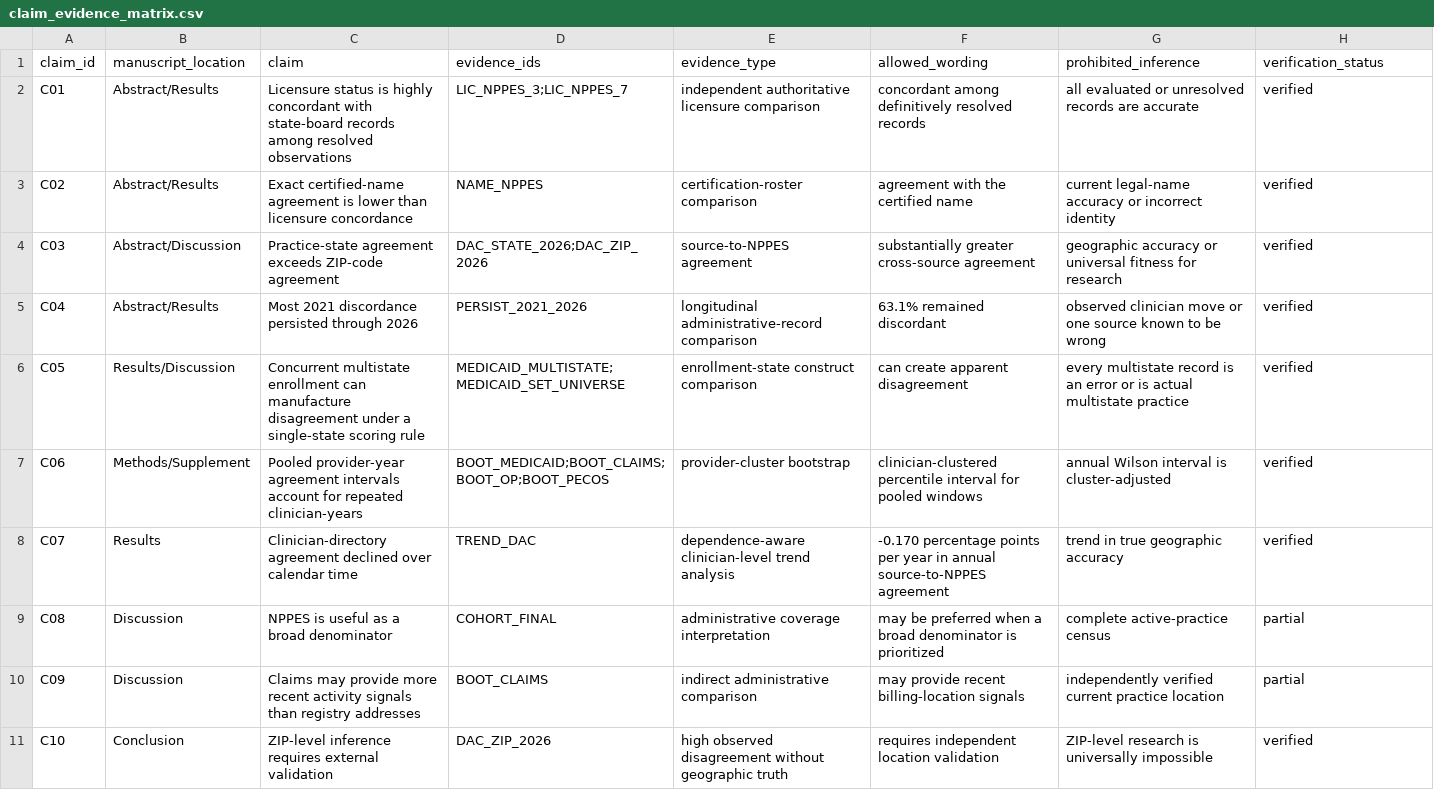
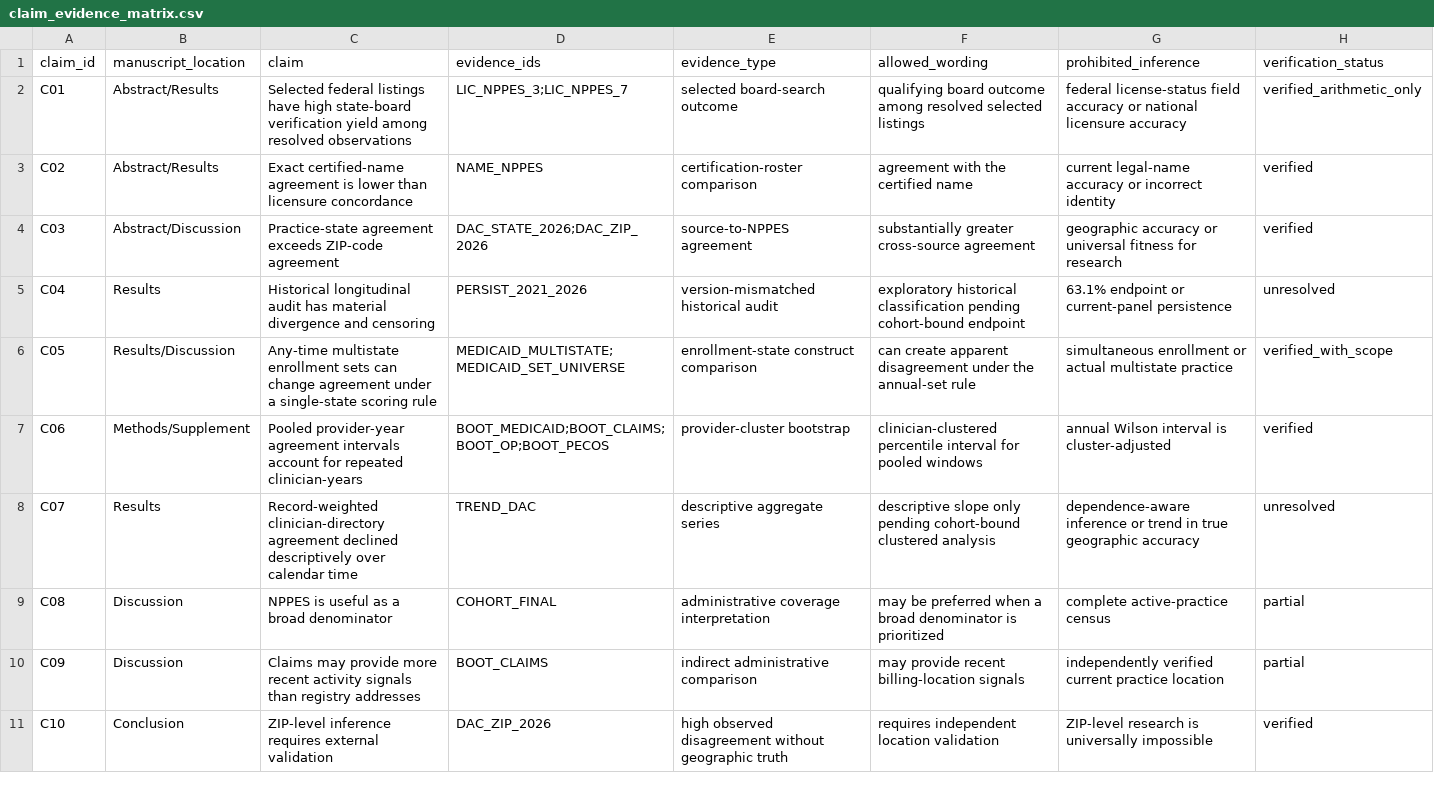
Before and after one commit to mufflyt/midwifery, a CSV file: review/claim_evidence_matrix.csv, drawn as a sheet.

```diff
--- a/review/claim_evidence_matrix.csv
+++ b/review/claim_evidence_matrix.csv
@@ -1,9 +1,9 @@
 claim_id,manuscript_location,claim,evidence_ids,evidence_type,allowed_wording,prohibited_inference,verification_status
-C01,Abstract/Results,Licensure status is highly concordant with state-board records among resolved observations,"LIC_NPPES_3;LIC_NPPES_7",independent authoritative licensure comparison,"concordant among definitively resolved records","all evaluated or unresolved records are accurate",verified
+C01,Abstract/Results,Selected federal listings have high state-board verification yield among resolved observations,"LIC_NPPES_3;LIC_NPPES_7",selected board-search outcome,"qualifying board outcome among resolved selected listings","federal license-status field accuracy or national licensure accuracy",verified_arithmetic_only
 C02,Abstract/Results,Exact certified-name agreement is lower than licensure concordance,NAME_NPPES,certification-roster comparison,"agreement with the certified name","current legal-name accuracy or incorrect identity",verified
 C03,Abstract/Discussion,Practice-state agreement exceeds ZIP-code agreement,"DAC_STATE_2026;DAC_ZIP_2026",source-to-NPPES agreement,"substantially greater cross-source agreement","geographic accuracy or universal fitness for research",verified
-C04,Abstract/Results,Most 2021 discordance persisted through 2026,PERSIST_2021_2026,longitudinal administrative-record comparison,"63.1% remained discordant","observed clinician move or one source known to be wrong",verified
-C05,Results/Discussion,Concurrent multistate enrollment can manufacture disagreement under a single-state scoring rule,"MEDICAID_MULTISTATE;MEDICAID_SET_UNIVERSE",enrollment-state construct comparison,"can create apparent disagreement","every multistate record is an error or is actual multistate practice",verified
+C04,Results,Historical longitudinal audit has material divergence and censoring,PERSIST_2021_2026,version-mismatched historical audit,"exploratory historical classification pending cohort-bound endpoint","63.1% endpoint or current-panel persistence",unresolved
+C05,Results/Discussion,Any-time multistate enrollment sets can change agreement under a single-state scoring rule,"MEDICAID_MULTISTATE;MEDICAID_SET_UNIVERSE",enrollment-state construct comparison,"can create apparent disagreement under the annual-set rule","simultaneous enrollment or actual multistate practice",verified_with_scope
 C06,Methods/Supplement,Pooled provider-year agreement intervals account for repeated clinician-years,"BOOT_MEDICAID;BOOT_CLAIMS;BOOT_OP;BOOT_PECOS",provider-cluster bootstrap,"clinician-clustered percentile interval for pooled windows","annual Wilson interval is cluster-adjusted",verified
-C07,Results,Clinician-directory agreement declined over calendar time,TREND_DAC,dependence-aware clinician-level trend analysis,"-0.170 percentage points per year in annual source-to-NPPES agreement","trend in true geographic accuracy",verified
+C07,Results,Record-weighted clinician-directory agreement declined descriptively over calendar time,TREND_DAC,descriptive aggregate series,"descriptive slope only pending cohort-bound clustered analysis","dependence-aware inference or trend in true geographic accuracy",unresolved
 C08,Discussion,NPPES is useful as a broad denominator,COHORT_FINAL,administrative coverage interpretation,"may be preferred when a broad denominator is prioritized","complete active-practice census",partial
```
Also changed, not shown: review/denominator_ledger.csv, review/manuscript_findings_ledger.csv, 11 other files.
